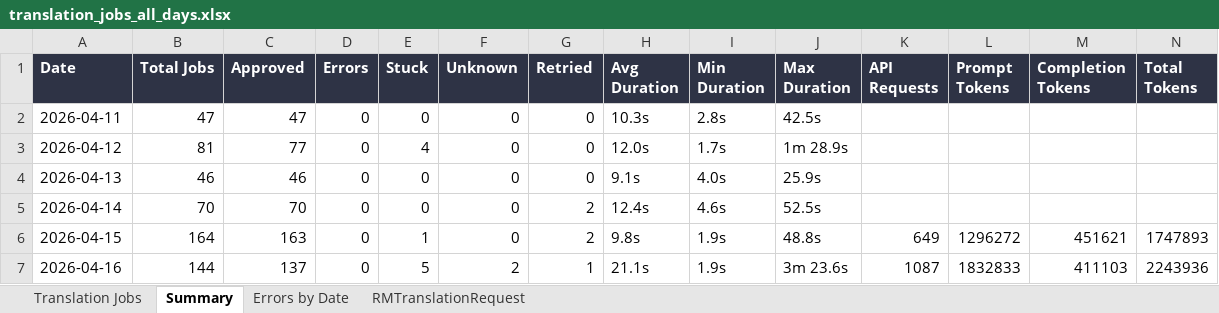
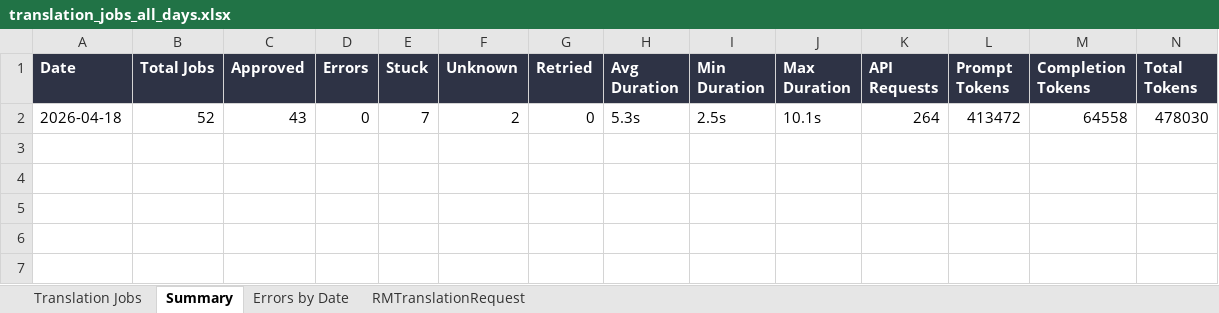
Before and after one commit to adeporra/rm-translation-reports, an Excel workbook: translation_jobs_all_days.xlsx, sheet Summary, drawn as a sheet; values as stored, in another font and other column widths than the file's, no borders; removed rows and columns are numbered as before the commit, all else as after; the diff names each change by its address in the sheet, - before the commit and + after, or states it on an @@ line.

```diff
--- a/translation_jobs_all_days.xlsx (sheet Summary)
+++ b/translation_jobs_all_days.xlsx (sheet Summary)
-row 2: 2026-04-11 | 47 | 47 | 0 | 0 | 0 | 0 | 10.3s | 2.8s | 42.5s
-row 3: 2026-04-12 | 81 | 77 | 0 | 4 | 0 | 0 | 12.0s | 1.7s | 1m 28.9s
-row 4: 2026-04-13 | 46 | 46 | 0 | 0 | 0 | 0 | 9.1s | 4.0s | 25.9s
-row 5: 2026-04-14 | 70 | 70 | 0 | 0 | 0 | 2 | 12.4s | 4.6s | 52.5s
-row 6: 2026-04-15 | 164 | 163 | 0 | 1 | 0 | 2 | 9.8s | 1.9s | 48.8s | 649 | 1296272 | 451621 | 1747893
-row 7: 2026-04-16 | 144 | 137 | 0 | 5 | 2 | 1 | 21.1s | 1.9s | 3m 23.6s | 1087 | 1832833 | 411103 | 2243936
+row 2: 2026-04-18 | 52 | 43 | 0 | 7 | 2 | 0 | 5.3s | 2.5s | 10.1s | 264 | 413472 | 64558 | 478030
```
Also changed, not shown: sheet Translation Jobs, sheet RMTranslationRequest, sheet Errors by Date, 10 other files.
